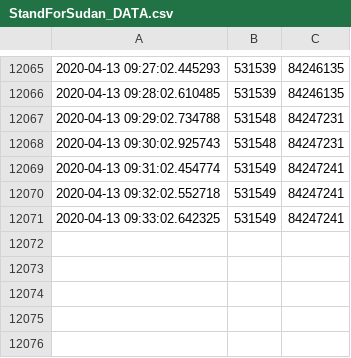
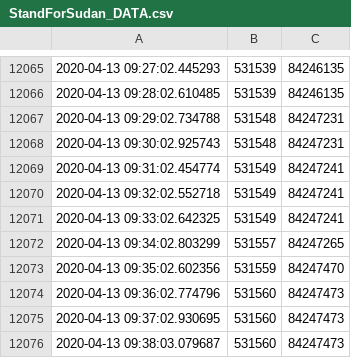
Before and after one commit to jaweesh/SFS, a CSV file: DataFiles/StandForSudan_DATA.csv, drawn as a sheet; only a part is shown, gaps mark what is left out.

Commit message:
updated data files

```diff
--- a/DataFiles/StandForSudan_DATA.csv
+++ b/DataFiles/StandForSudan_DATA.csv
@@ -12071 +12071,6 @@
 2020-04-13 09:33:02.642325,531549,84247241
+2020-04-13 09:34:02.803299,531557,84247265
+2020-04-13 09:35:02.602356,531559,84247470
+2020-04-13 09:36:02.774796,531560,84247473
+2020-04-13 09:37:02.930695,531560,84247473
+2020-04-13 09:38:03.079687,531560,84247473
```
Also changed, not shown: 2 other files.
